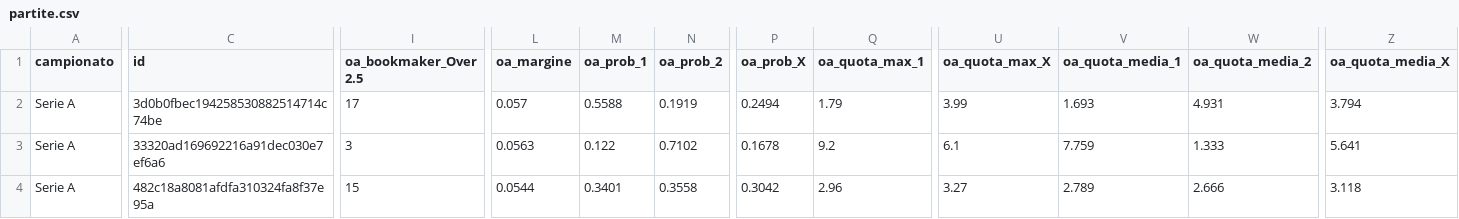
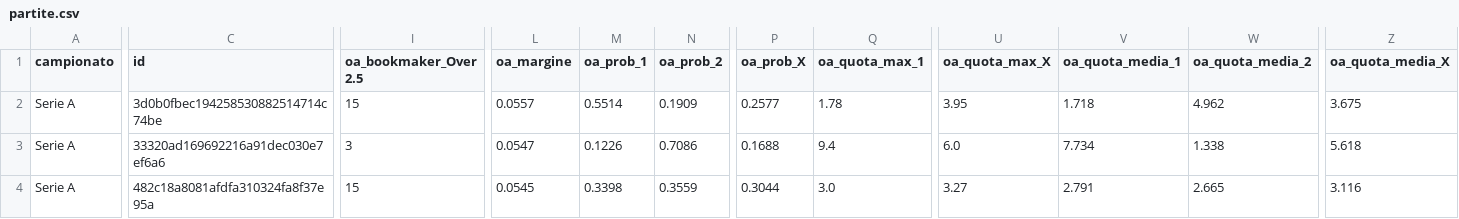
Before and after one commit to ilFlagello/aurapitch, a CSV file: data/2026-10-28/partite.csv, drawn as a sheet; only a part is shown, gaps mark what is left out; the diff covers the shown part only; the diff names each change by its address in the sheet, - before the commit and + after, or states it on an @@ line.

```diff
--- a/data/2026-10-28/partite.csv
+++ b/data/2026-10-28/partite.csv
-I2 (oa_bookmaker_Over 2.5): 17
+I2 (oa_bookmaker_Over 2.5): 15
-L2 (oa_margine): 0.057
+L2 (oa_margine): 0.0557
-M2 (oa_prob_1): 0.5588
+M2 (oa_prob_1): 0.5514
-N2 (oa_prob_2): 0.1919
+N2 (oa_prob_2): 0.1909
-P2 (oa_prob_X): 0.2494
+P2 (oa_prob_X): 0.2577
-Q2 (oa_quota_max_1): 1.79
+Q2 (oa_quota_max_1): 1.78
-U2 (oa_quota_max_X): 3.99
+U2 (oa_quota_max_X): 3.95
-V2 (oa_quota_media_1): 1.693
+V2 (oa_quota_media_1): 1.718
-W2 (oa_quota_media_2): 4.931
+W2 (oa_quota_media_2): 4.962
-Z2 (oa_quota_media_X): 3.794
+Z2 (oa_quota_media_X): 3.675
-L3 (oa_margine): 0.0563
+L3 (oa_margine): 0.0547
-M3 (oa_prob_1): 0.122
+M3 (oa_prob_1): 0.1226
-N3 (oa_prob_2): 0.7102
+N3 (oa_prob_2): 0.7086
-P3 (oa_prob_X): 0.1678
+P3 (oa_prob_X): 0.1688
-Q3 (oa_quota_max_1): 9.2
+Q3 (oa_quota_max_1): 9.4
-U3 (oa_quota_max_X): 6.1
+U3 (oa_quota_max_X): 6.0
-V3 (oa_quota_media_1): 7.759
+V3 (oa_quota_media_1): 7.734
-W3 (oa_quota_media_2): 1.333
+W3 (oa_quota_media_2): 1.338
-Z3 (oa_quota_media_X): 5.641
+Z3 (oa_quota_media_X): 5.618
-L4 (oa_margine): 0.0544
+L4 (oa_margine): 0.0545
-M4 (oa_prob_1): 0.3401
+M4 (oa_prob_1): 0.3398
-N4 (oa_prob_2): 0.3558
+N4 (oa_prob_2): 0.3559
-P4 (oa_prob_X): 0.3042
+P4 (oa_prob_X): 0.3044
-Q4 (oa_quota_max_1): 2.96
+Q4 (oa_quota_max_1): 3.0
-V4 (oa_quota_media_1): 2.789
+V4 (oa_quota_media_1): 2.791
-W4 (oa_quota_media_2): 2.666
+W4 (oa_quota_media_2): 2.665
-Z4 (oa_quota_media_X): 3.118
+Z4 (oa_quota_media_X): 3.116
```
Also changed, not shown: 163 edited cells elsewhere in this file, 8 other files.
